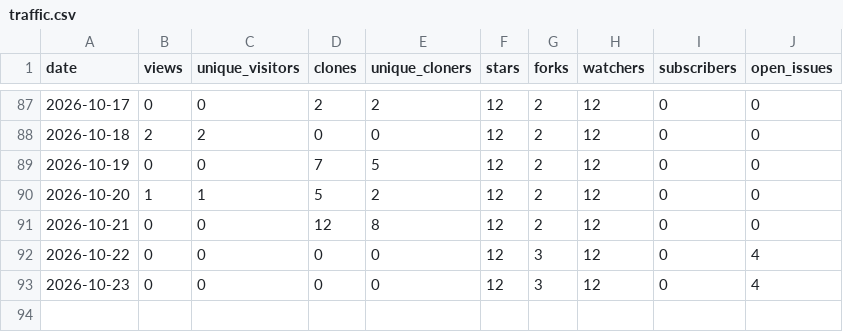
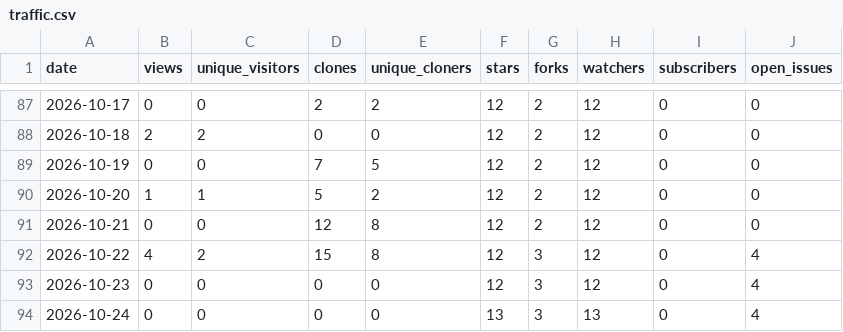
Before and after one commit to Resetnak/OpenStars, a CSV file: data/Resetnak/herdr-logbook/traffic.csv, drawn as a sheet; only a part is shown, gaps mark what is left out.

```diff
--- a/data/Resetnak/herdr-logbook/traffic.csv
+++ b/data/Resetnak/herdr-logbook/traffic.csv
@@ -91,3 +91,4 @@ date,views,unique_visitors,clones,unique_cloners,stars,forks,watchers,subscriber
 2026-10-21,0,0,12,8,12,2,12,0,0
-2026-10-22,0,0,0,0,12,3,12,0,4
+2026-10-22,4,2,15,8,12,3,12,0,4
 2026-10-23,0,0,0,0,12,3,12,0,4
+2026-10-24,0,0,0,0,13,3,13,0,4
```
Also changed, not shown: data/Resetnak/MakeView/traffic.csv, data/Resetnak/OpenStars/traffic.csv, 13 other files.
